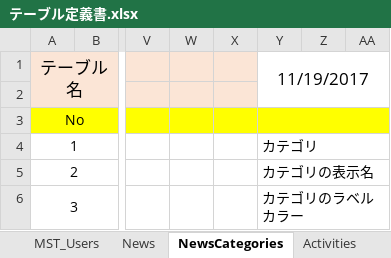
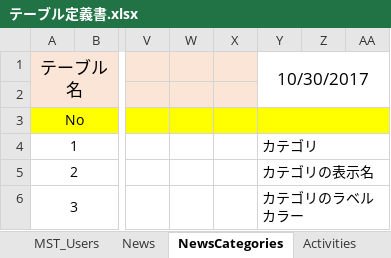
Before and after one commit to 07JP27/17nsj, an Excel workbook: common/テーブル定義書.xlsx, sheet NewsCategories, drawn as a sheet; only a part is shown, gaps mark what is left out; values as stored, in another font and other column widths than the file's, no borders; the diff names each change by its address in the sheet, - before the commit and + after, or states it on an @@ line.

```diff
--- a/common/テーブル定義書.xlsx (sheet NewsCategories)
+++ b/common/テーブル定義書.xlsx (sheet NewsCategories)
-Y1: 11/19/2017
+Y1: 10/30/2017
```
Also changed, not shown: sheet Activities, other sheet tabs.
